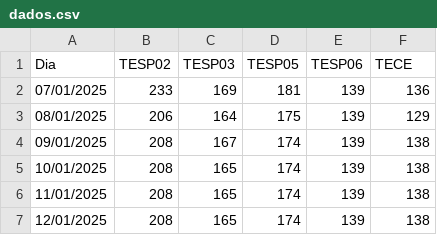
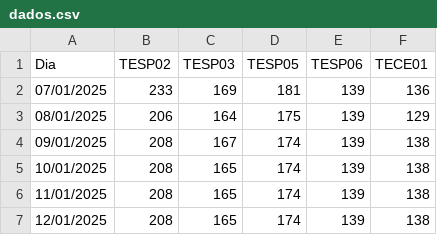
Before and after one commit to chmenegatti/data-dashboard, a CSV file: dist/dados.csv, drawn as a sheet; only a part is shown.

```diff
--- a/dist/dados.csv
+++ b/dist/dados.csv
@@ -1,2 +1,2 @@
-Dia,TESP02,TESP03,TESP05,TESP06,TECE
+Dia,TESP02,TESP03,TESP05,TESP06,TECE01
 07/01/2025,233,169,181,139,136
```
Also changed, not shown: public/dados.csv, 12 other files.
